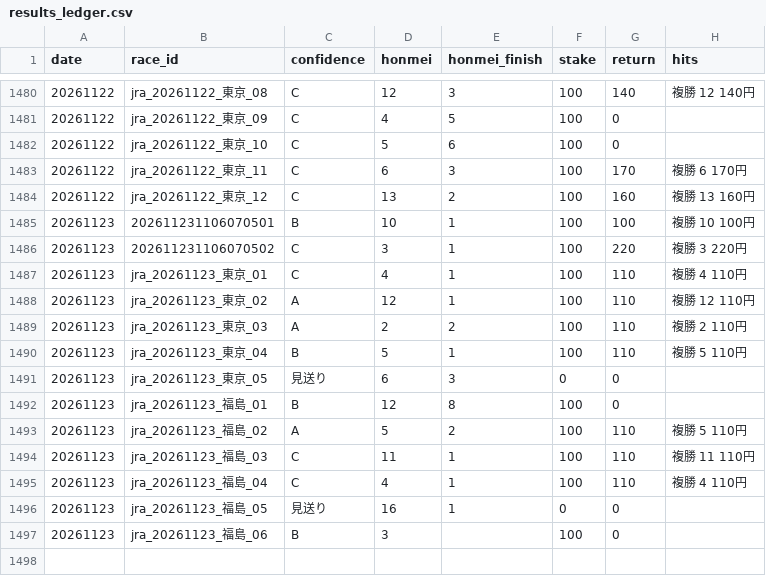
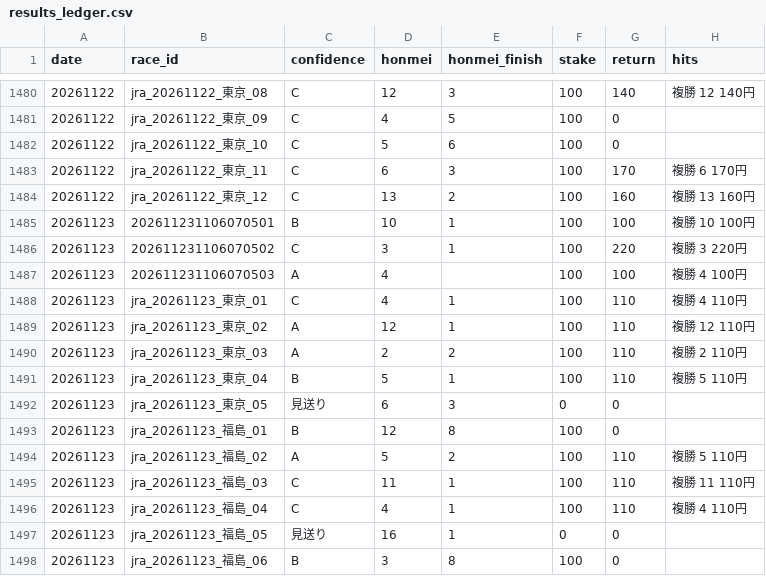
Before and after one commit to bunbunbunzai/keiba-ai, a CSV file: results_ledger.csv, drawn as a sheet; only a part is shown, gaps mark what is left out.

```diff
--- a/results_ledger.csv
+++ b/results_ledger.csv
@@ -1486,2 +1486,3 @@ date,race_id,confidence,honmei,honmei_finish,stake,return,hits
 20261123,202611231106070502,C,3,1,100,220,複勝 3 220円
+20261123,202611231106070503,A,4,,100,100,複勝 4 100円
 20261123,jra_20261123_東京_01,C,4,1,100,110,複勝 4 110円
@@ -1496,2 +1497,2 @@ date,race_id,confidence,honmei,honmei_finish,stake,return,hits
 20261123,jra_20261123_福島_05,見送り,16,1,0,0,
-20261123,jra_20261123_福島_06,B,3,,100,0,
+20261123,jra_20261123_福島_06,B,3,8,100,0,
```
Also changed, not shown: 12 other files.
